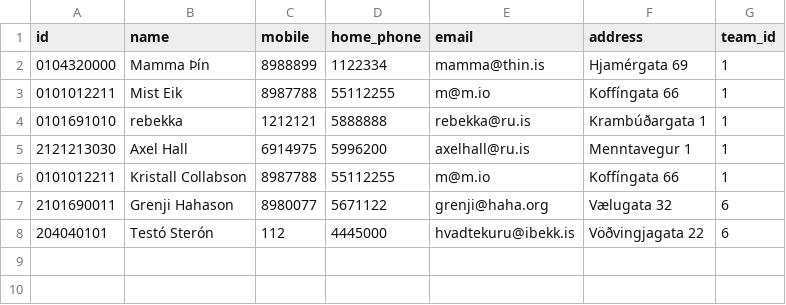
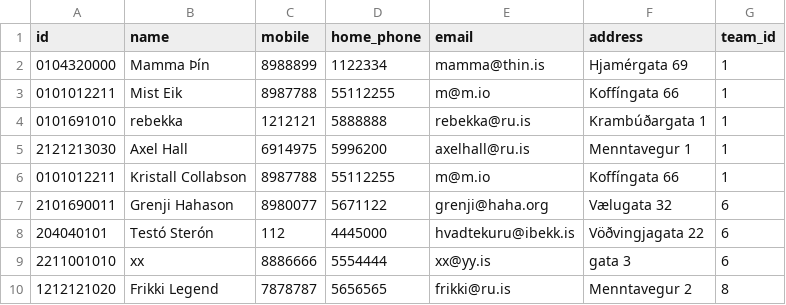
Before and after one commit to rnyaaa/H_41_verklegt_namskeid_1, a CSV file: RU Basement Open/models/players.csv, drawn as a sheet; the diff names each change by its address in the sheet, - before the commit and + after, or states it on an @@ line.

```diff
--- a/RU Basement Open/models/players.csv
+++ b/RU Basement Open/models/players.csv
+row 9: 2211001010 | xx | 8886666 | 5554444 | xx@yy.is | gata 3 | 6
+row 10: 1212121020 | Frikki Legend | 7878787 | 5656565 | frikki@ru.is | Menntavegur 2 | 8
```
Also changed, not shown: RU Basement Open/models/teams.csv, 1 other file.
